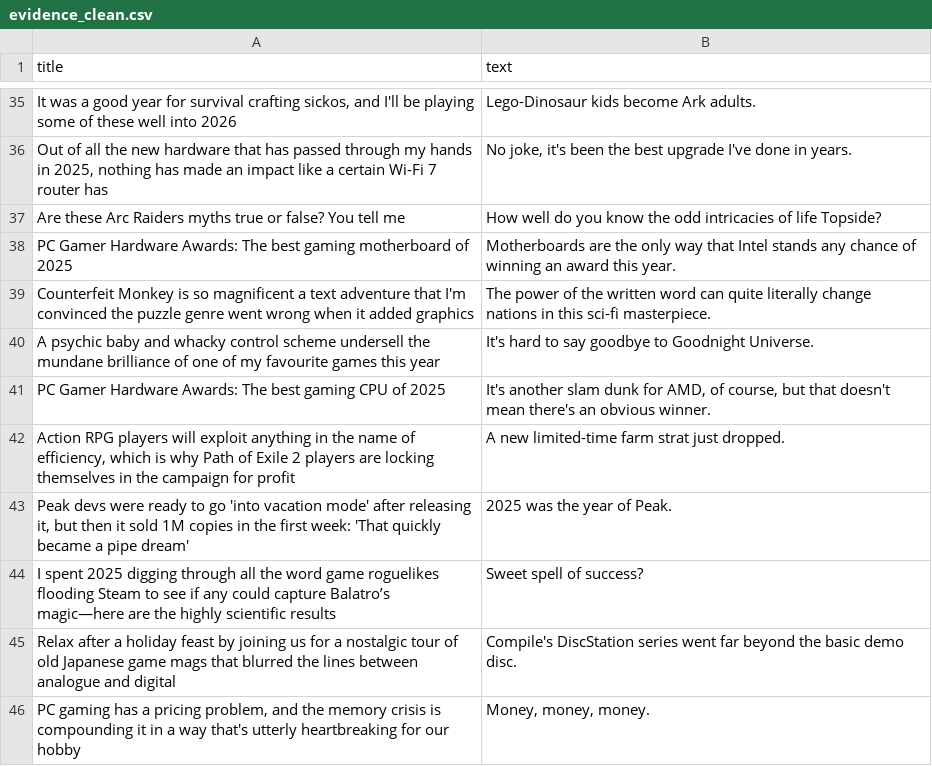
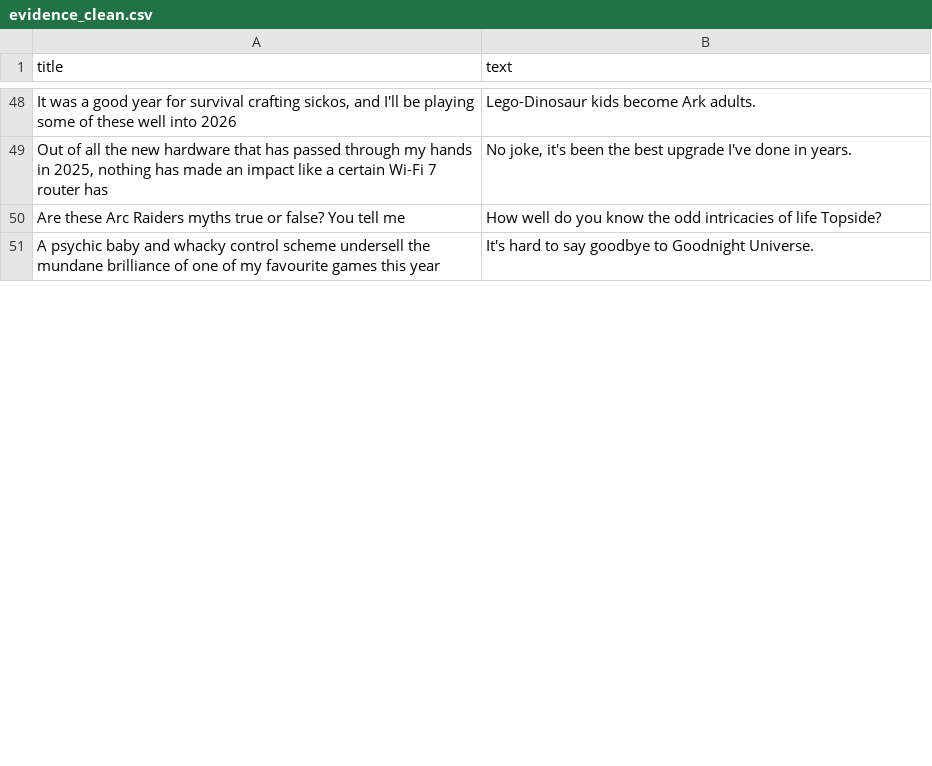
Before and after one commit to ROHIT05-ENG/gaming-news-project, a CSV file: data/evidence/evidence_clean.csv, drawn as a sheet; only a part is shown, gaps mark what is left out; removed rows and columns are numbered as before the commit, all else as after; the diff covers the shown part only; the diff names each change by its address in the sheet, - before the commit and + after, or states it on an @@ line.

```diff
--- a/data/evidence/evidence_clean.csv
+++ b/data/evidence/evidence_clean.csv
-row 38: PC Gamer Hardware Awards: The best gaming motherboard of 2025 | Motherboards are the only way that Intel stands any chance of winning an award this year.
-row 39: Counterfeit Monkey is so magnificent a text adventure that I'm convinced the puzzle genre went wrong when it added graphics | The power of the written word can quite literally change nations in this sci-fi masterpiece.
-row 41: PC Gamer Hardware Awards: The best gaming CPU of 2025 | It's another slam dunk for AMD, of course, but that doesn't mean there's an obvious winner.
-row 42: Action RPG players will exploit anything in the name of efficiency, which is why Path of Exile 2 players are locking themselves in the campaign for profit | A new limited-time farm strat just dropped.
-row 43: Peak devs were ready to go 'into vacation mode' after releasing it, but then it sold 1M copies in the first week: 'That quickly became a pipe dream' | 2025 was the year of Peak.
-row 44: I spent 2025 digging through all the word game roguelikes flooding Steam to see if any could capture Balatro’s magic—here are the highly scientific results | Sweet spell of success?
-row 45: Relax after a holiday feast by joining us for a nostalgic tour of old Japanese game mags that blurred the lines between analogue and digital | Compile's DiscStation series went far beyond the basic demo disc.
-row 46: PC gaming has a pricing problem, and the memory crisis is compounding it in a way that's utterly heartbreaking for our hobby | Money, money, money.
```
Also changed, not shown: 18 added rows, 10 removed rows and 1 moved row elsewhere in this file, data/evidence/evidence_raw.csv.
